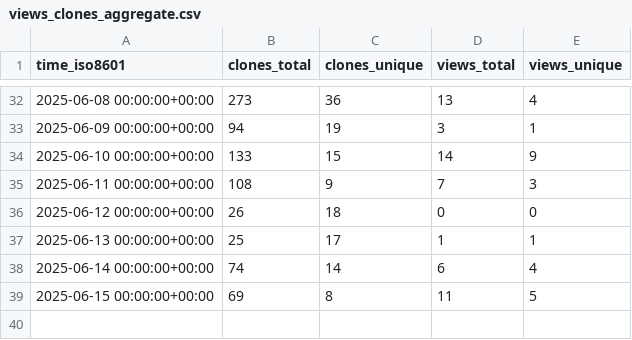
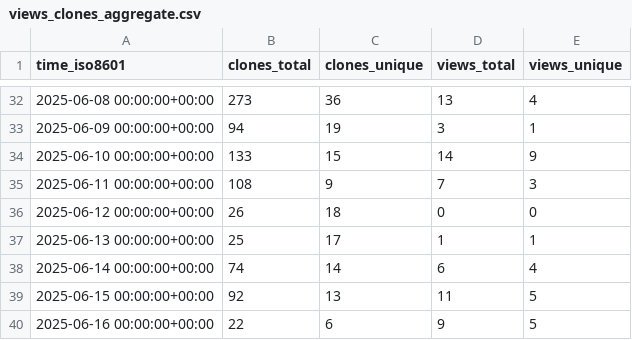
Before and after one commit to thorek1/MacroModelling.jl, a CSV file: thorek1/MacroModelling.jl/ghrs-data/views_clones_aggregate.csv, drawn as a sheet; only a part is shown, gaps mark what is left out.

```diff
--- a/thorek1/MacroModelling.jl/ghrs-data/views_clones_aggregate.csv
+++ b/thorek1/MacroModelling.jl/ghrs-data/views_clones_aggregate.csv
@@ -38,2 +38,3 @@ time_iso8601,clones_total,clones_unique,views_total,views_unique
 2025-06-14 00:00:00+00:00,74,14,6,4
-2025-06-15 00:00:00+00:00,69,8,11,5
+2025-06-15 00:00:00+00:00,92,13,11,5
+2025-06-16 00:00:00+00:00,22,6,9,5
```
Also changed, not shown: 1 other file.
